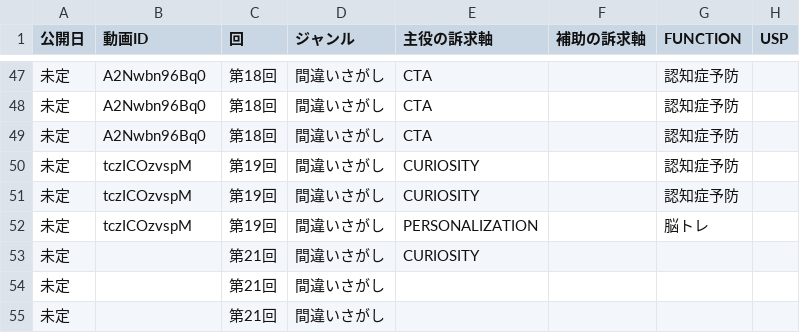
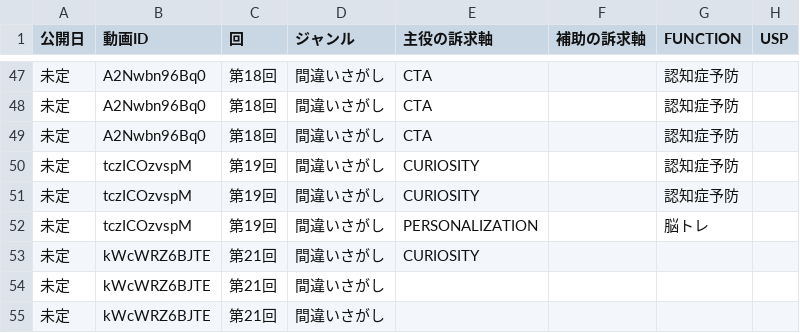
Before and after one commit to koyomi-noutore/koyomi-company, a CSV file: departments/analytics/thumbnail_sheet.csv, drawn as a sheet; only a part is shown, gaps mark what is left out; the diff names each change by its address in the sheet, - before the commit and + after, or states it on an @@ line.

```diff
--- a/departments/analytics/thumbnail_sheet.csv
+++ b/departments/analytics/thumbnail_sheet.csv
-B53:B55 (動画ID): (empty)
+B53:B55 (動画ID): kWcWRZ6BJTE
```
Also changed, not shown: 11 other files.
